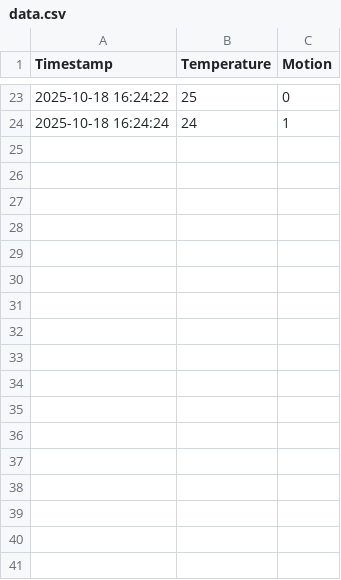
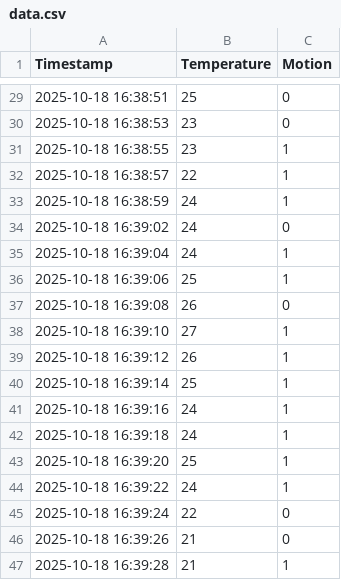
Before and after one commit to ajcalvet/embedded-sensor-system-simulator, a CSV file: logs/data.csv, drawn as a sheet; only a part is shown, gaps mark what is left out; the diff covers the shown part only.

```diff
--- a/logs/data.csv
+++ b/logs/data.csv
@@ -23,2 +29,19 @@ Timestamp,Temperature,Motion
-2025-10-18 16:24:22,25,0
-2025-10-18 16:24:24,24,1
+2025-10-18 16:38:51,25,0
+2025-10-18 16:38:53,23,0
+2025-10-18 16:38:55,23,1
+2025-10-18 16:38:57,22,1
+2025-10-18 16:38:59,24,1
+2025-10-18 16:39:02,24,0
+2025-10-18 16:39:04,24,1
+2025-10-18 16:39:06,25,1
+2025-10-18 16:39:08,26,0
+2025-10-18 16:39:10,27,1
+2025-10-18 16:39:12,26,1
+2025-10-18 16:39:14,25,1
+2025-10-18 16:39:16,24,1
+2025-10-18 16:39:18,24,1
+2025-10-18 16:39:20,25,1
+2025-10-18 16:39:22,24,1
+2025-10-18 16:39:24,22,0
+2025-10-18 16:39:26,21,0
+2025-10-18 16:39:28,21,1
```
Also changed, not shown: 26 added rows and 21 edited cells elsewhere in this file, 1 other file.
